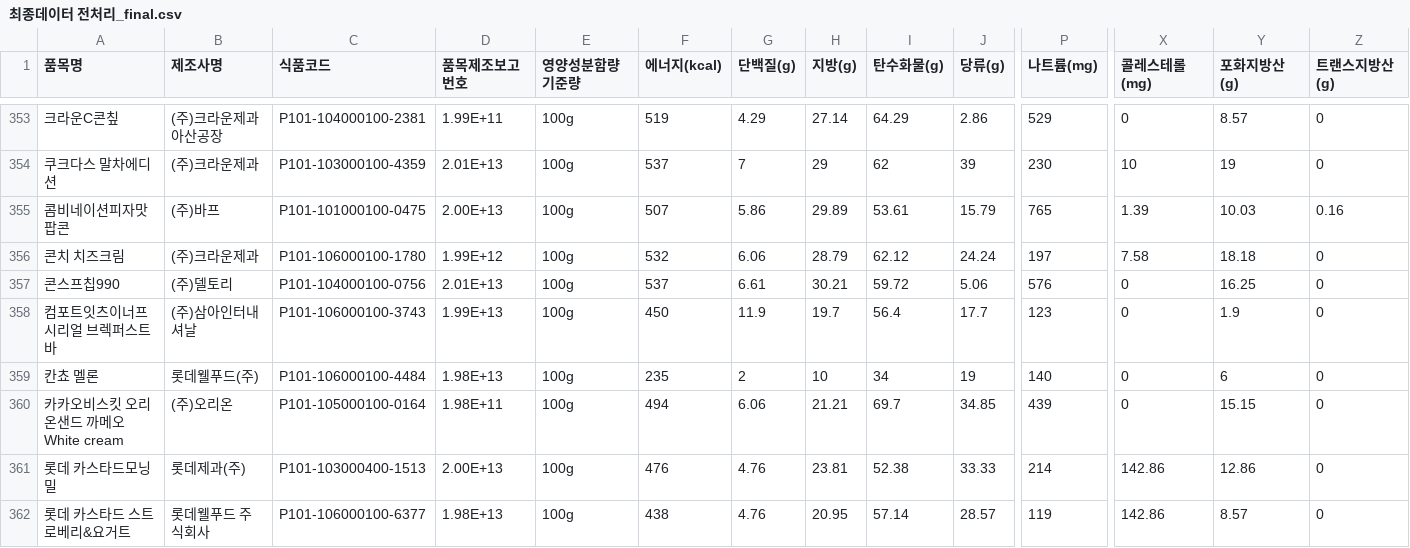
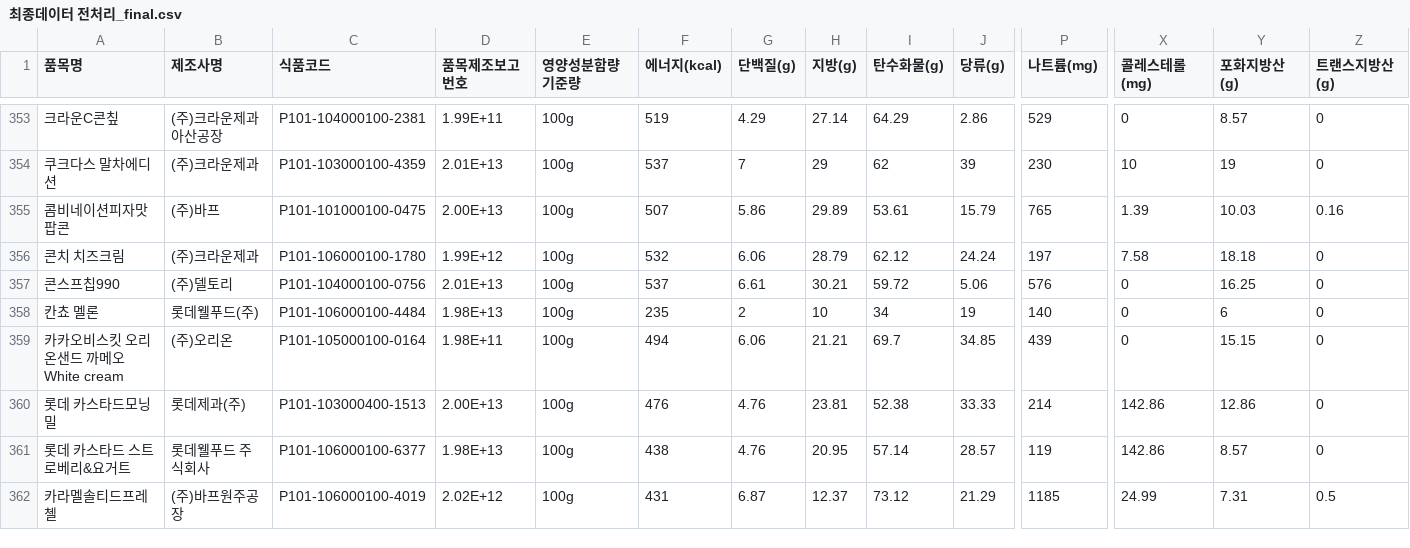
Before and after one commit to millet-birb/snack, a CSV file: backend/app/data/최종데이터 전처리_final.csv, drawn as a sheet; only a part is shown, gaps mark what is left out; the shorter side is filled out with more unchanged rows; rows hold the shown columns only; the diff names each change by its address in the sheet, - before the commit and + after, or states it on an @@ line.

```diff
--- a/backend/app/data/최종데이터 전처리_final.csv
+++ b/backend/app/data/최종데이터 전처리_final.csv
-row 358: 컴포트잇츠이너프 시리얼 브렉퍼스트바 | (주)삼아인터내셔날 | P101-106000100-3743 | 1.99E+13 | 100g | 450 | 11.9 | 19.7 | 56.4 | 17.7 | 123 | 0 | 1.9 | 0
```
Also changed, not shown: backend/app/data/product_images_final.csv, backend/app/data/가격전처리.csv, 22 other files.
